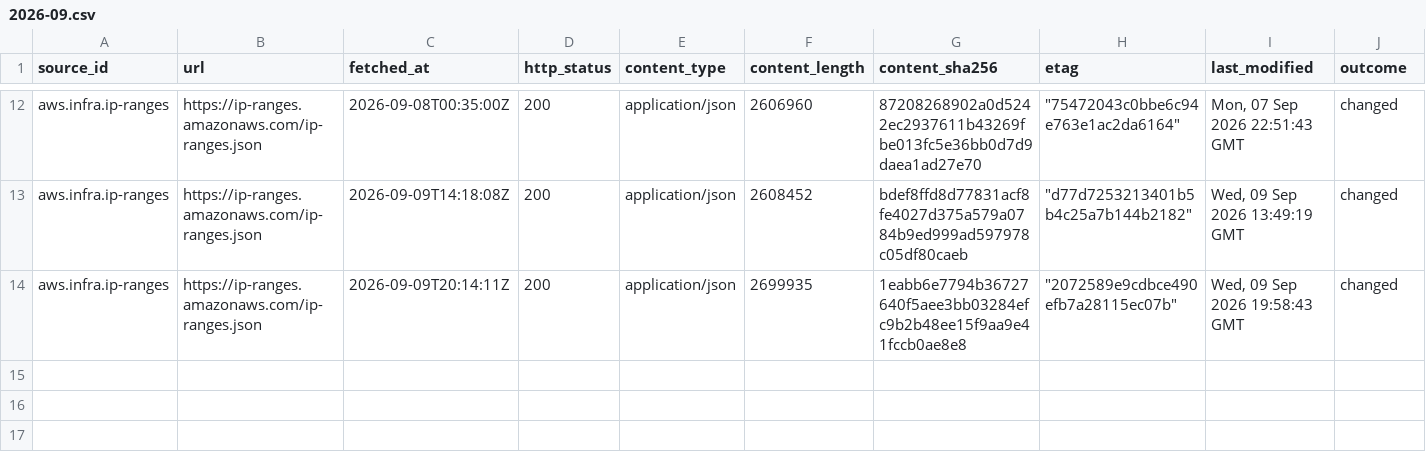
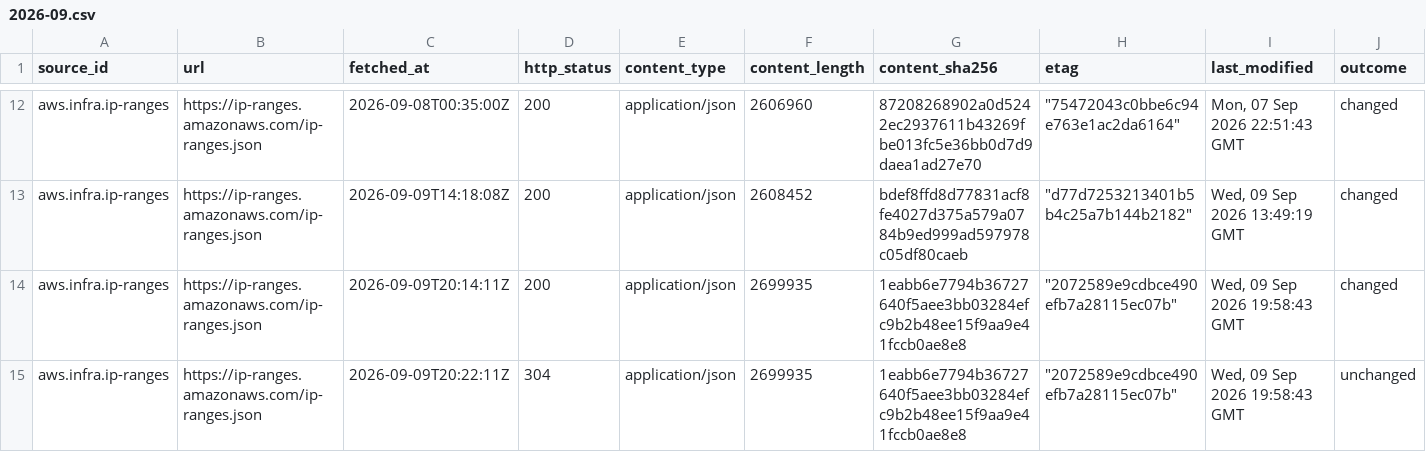
Before and after one commit to q3dresearch/wss-cloud-footprint, a CSV file: manifest/aws.infra.ip-ranges/2026-09.csv, drawn as a sheet; only a part is shown, gaps mark what is left out; rows hold the shown columns only; the diff names each change by its address in the sheet, - before the commit and + after, or states it on an @@ line.

```diff
--- a/manifest/aws.infra.ip-ranges/2026-09.csv
+++ b/manifest/aws.infra.ip-ranges/2026-09.csv
+row 15: aws.infra.ip-ranges | https://ip-ranges.amazonaws.com/ip-ranges.json | 2026-09-09T20:22:11Z | 304 | application/json | 2699935 | 1eabb6e7794b36727640f5aee3bb03284efc9b2b48ee15f9aa9e41fccb0ae8e8 | "2072589e9cdbce490efb7a28115ec07b" | Wed, 09 Sep 2026 19:58:43 GMT | unchanged
```
Also changed, not shown: manifest/aws.services.regional/2026-09.csv, manifest/azure.servicetags.public/2026-09.csv, 4 other files.
